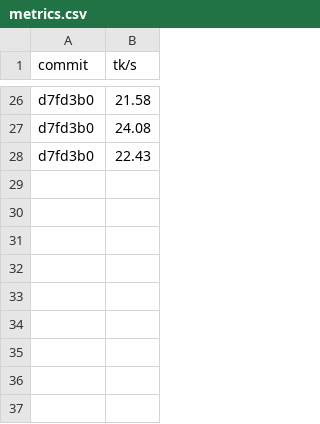
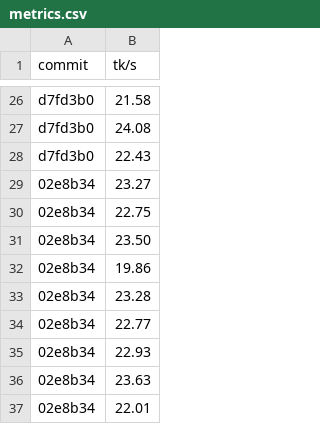
Before and after one commit to Igorxp5/llmoe, a CSV file: metrics.csv, drawn as a sheet; only a part is shown, gaps mark what is left out.

Commit message:
chore: record benchmark results for 02e8b34

```diff
--- a/metrics.csv
+++ b/metrics.csv
@@ -28 +28,10 @@ d7fd3b0,24.08
 d7fd3b0,22.43
+02e8b34,23.27
+02e8b34,22.75
+02e8b34,23.50
+02e8b34,19.86
+02e8b34,23.28
+02e8b34,22.77
+02e8b34,22.93
+02e8b34,23.63
+02e8b34,22.01
```
